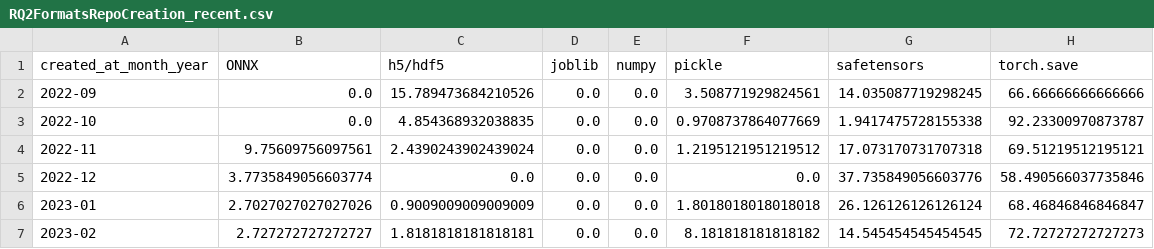
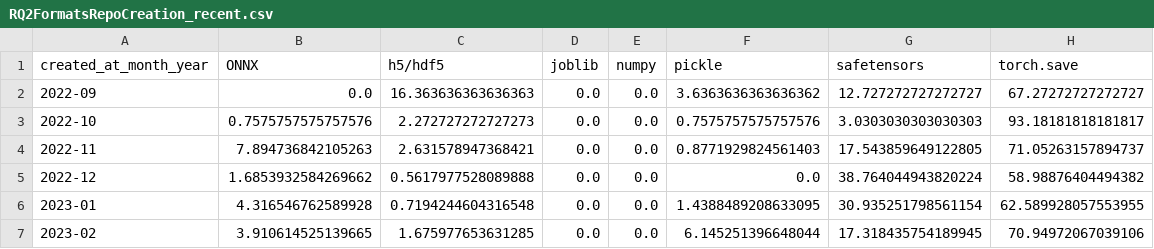
Before and after one commit to s2e-lab/model-evolution, a CSV file: results/RQ2FormatsRepoCreation_recent.csv, drawn as a sheet; only a part is shown; the diff covers the shown part only.

```diff
--- a/results/RQ2FormatsRepoCreation_recent.csv
+++ b/results/RQ2FormatsRepoCreation_recent.csv
@@ -1,7 +1,7 @@
 created_at_month_year,ONNX,h5/hdf5,joblib,numpy,pickle,safetensors,torch.save
-2022-09,0.0,15.789473684210526,0.0,0.0,3.508771929824561,14.035087719298245,66.66666666666666
-2022-10,0.0,4.854368932038835,0.0,0.0,0.9708737864077669,1.9417475728155338,92.23300970873787
-2022-11,9.75609756097561,2.4390243902439024,0.0,0.0,1.2195121951219512,17.073170731707318,69.51219512195121
-2022-12,3.7735849056603774,0.0,0.0,0.0,0.0,37.735849056603776,58.490566037735846
-2023-01,2.7027027027027026,0.9009009009009009,0.0,0.0,1.8018018018018018,26.126126126126124,68.46846846846847
-2023-02,2.727272727272727,1.8181818181818181,0.0,0.0,8.181818181818182,14.545454545454545,72.72727272727273
+2022-09,0.0,16.363636363636363,0.0,0.0,3.6363636363636362,12.727272727272727,67.27272727272727
+2022-10,0.7575757575757576,2.272727272727273,0.0,0.0,0.7575757575757576,3.0303030303030303,93.18181818181817
+2022-11,7.894736842105263,2.631578947368421,0.0,0.0,0.8771929824561403,17.543859649122805,71.05263157894737
+2022-12,1.6853932584269662,0.5617977528089888,0.0,0.0,0.0,38.764044943820224,58.98876404494382
+2023-01,4.316546762589928,0.7194244604316548,0.0,0.0,1.4388489208633095,30.935251798561154,62.589928057553955
+2023-02,3.910614525139665,1.675977653631285,0.0,0.0,6.145251396648044,17.318435754189945,70.94972067039106
```
Also changed, not shown: 111 edited cells elsewhere in this file, results/RQ2FormatsRepoCreation_both.csv, 5 other files.
